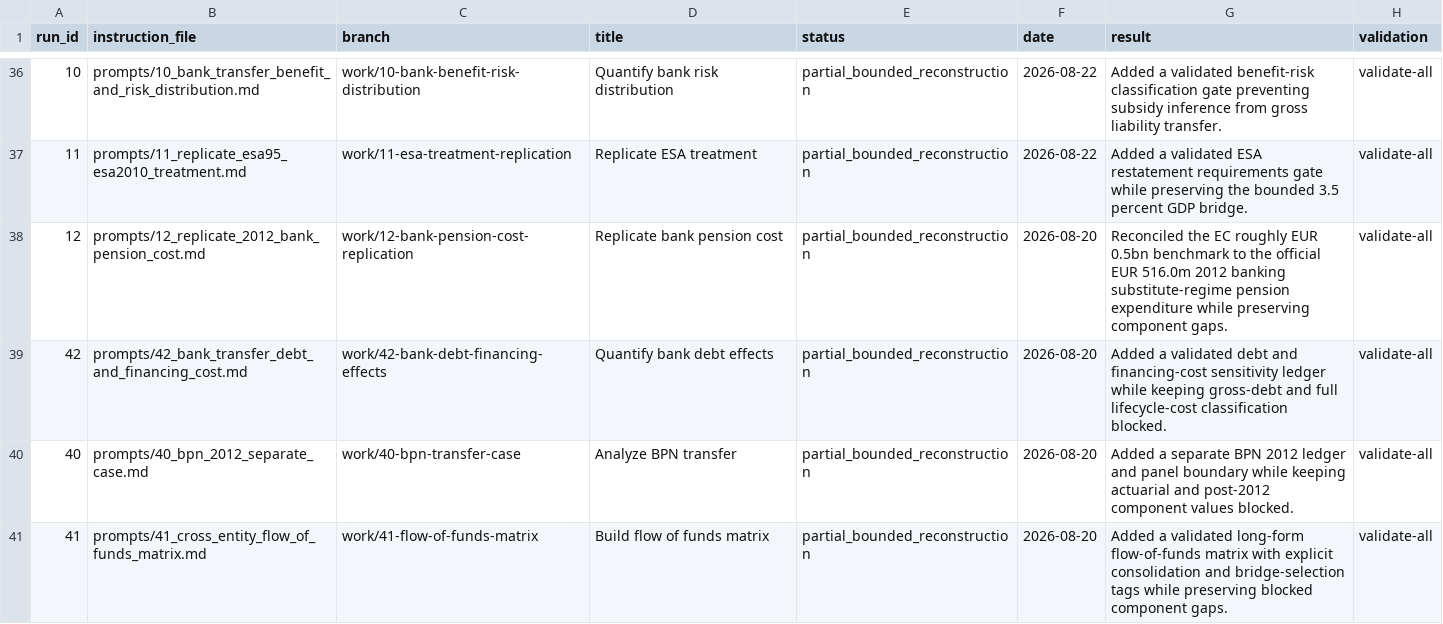
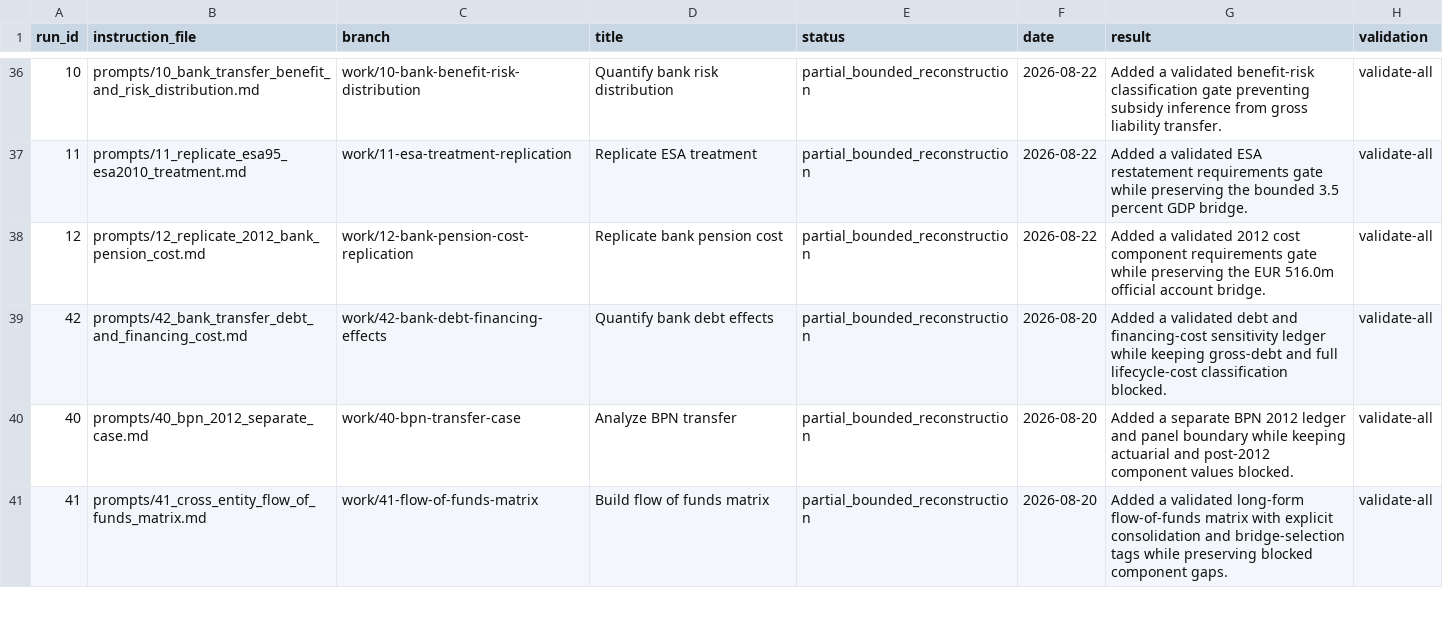
Before and after one commit to DiogoRibeiro7/portugal-public-pension-financing, a CSV file: evidence/execution_registry.csv, drawn as a sheet; only a part is shown, gaps mark what is left out; the diff names each change by its address in the sheet, - before the commit and + after, or states it on an @@ line.

```diff
--- a/evidence/execution_registry.csv
+++ b/evidence/execution_registry.csv
-F38 (date): 2026-08-20
+F38 (date): 2026-08-22
-G38 (result): Reconciled the EC roughly EUR 0.5bn benchmark to the official EUR 516.0m 2012 banking substitute-regime pension expenditure while preserving component gaps.
+G38 (result): Added a validated 2012 cost component requirements gate while preserving the EUR 516.0m official account bridge.
```
Also changed, not shown: evidence/data_quality_registry.csv, 7 other files.
